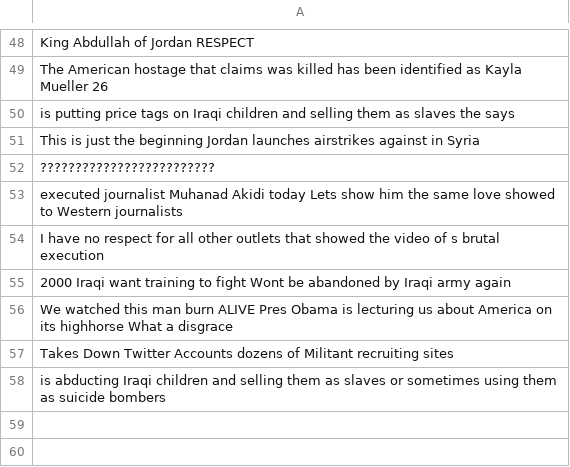
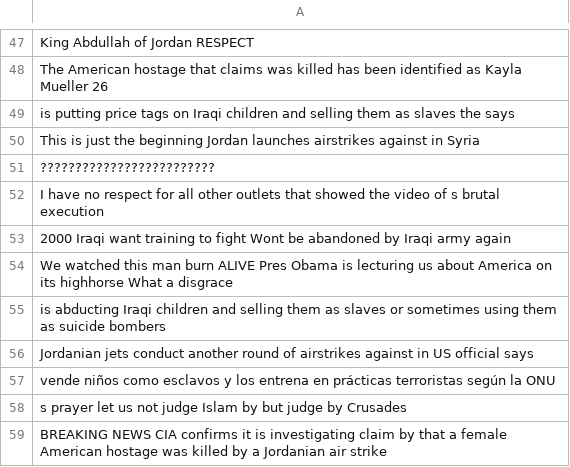
Before and after one commit to BlueMustache/opinion-miner, a CSV file: fetchedTweets.csv, drawn as a sheet; only a part is shown, gaps mark what is left out; removed rows and columns are numbered as before the commit, all else as after; the diff covers the shown part only; the diff names each change by its address in the sheet, - before the commit and + after, or states it on an @@ line.

```diff
--- a/fetchedTweets.csv
+++ b/fetchedTweets.csv
-row 53: executed journalist Muhanad Akidi today Lets show him the same love showed to Western journalists
-row 57: Takes Down Twitter Accounts dozens of Militant recruiting sites
+row 56: Jordanian jets conduct another round of airstrikes against in US official says
+row 57: vende niños como esclavos y los entrena en prácticas terroristas según la ONU
+row 58: s prayer let us not judge Islam by but judge by Crusades
+row 59: BREAKING NEWS CIA confirms it is investigating claim by that a female American hostage was killed by a Jordanian air strike
```
Also changed, not shown: 8 added rows, 9 removed rows, 11 moved rows and 1 edited cell elsewhere in this file, DatumAnalysis.csv, 3 other files.
